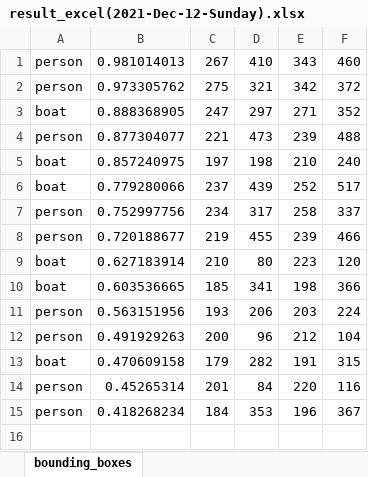
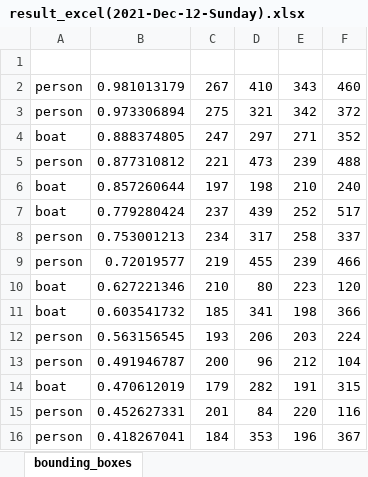
Before and after one commit to JoonSimJoon/yolo_test, an Excel workbook: excel/result_excel(2021-Dec-12-Sunday).xlsx, sheet bounding_boxes, drawn as a sheet; values as stored, in another font and other column widths than the file's, no borders; addresses are those after the commit; the diff names each change by its address in the sheet, - before the commit and + after, or states it on an @@ line.

```diff
--- a/excel/result_excel(2021-Dec-12-Sunday).xlsx (sheet bounding_boxes)
+++ b/excel/result_excel(2021-Dec-12-Sunday).xlsx (sheet bounding_boxes)
+row 1: (empty)
-B2: 0.981014013
+B2: 0.981013179
-B3: 0.973305762
+B3: 0.973306894
-B4: 0.888368905
+B4: 0.888374805
-B5: 0.877304077
+B5: 0.877310812
-B6: 0.857240975
+B6: 0.857260644
-B7: 0.779280066
+B7: 0.779280424
-B8: 0.752997756
+B8: 0.753001213
-B9: 0.720188677
+B9: 0.72019577
-B10: 0.627183914
+B10: 0.627221346
-B11: 0.603536665
+B11: 0.603541732
-B12: 0.563151956
+B12: 0.563156545
-B13: 0.491929263
+B13: 0.491946787
-B14: 0.470609158
+B14: 0.470612019
-B15: 0.45265314
+B15: 0.452627331
-B16: 0.418268234
+B16: 0.418267041
```
Also changed, not shown: 4 other files.
